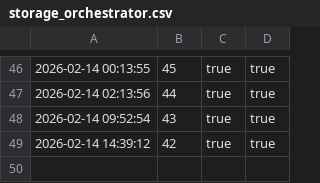
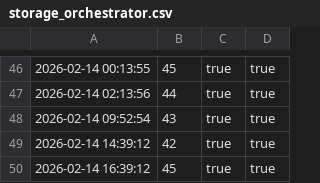
Before and after one commit to infinitexzero-AI/AI-MasterMind-Alliance, a CSV file: logs/storage_orchestrator.csv, drawn as a sheet; only a part is shown, gaps mark what is left out; the diff names each change by its address in the sheet, - before the commit and + after, or states it on an @@ line.

```diff
--- a/logs/storage_orchestrator.csv
+++ b/logs/storage_orchestrator.csv
+row 50: 2026-02-14 16:39:12 | 45 | true | true
```
Also changed, not shown: logs/memory_orchestrator.csv, 3 other files.
